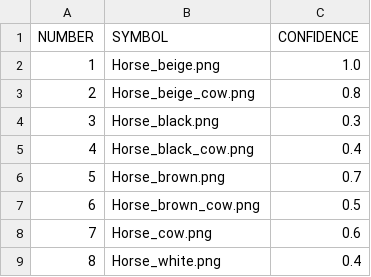
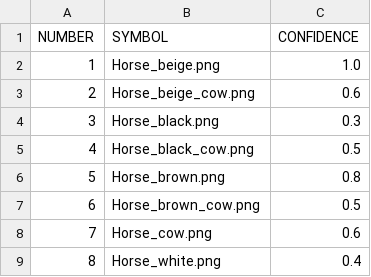
Before and after one commit to 09jayy/Horse-Racing-Simulator, a CSV file: Part2/Part2/data/horses.csv, drawn as a sheet.

Commit message:
Updated HorseRacingSim -> startRaceGUI to fit required specifications

```diff
--- a/Part2/Part2/data/horses.csv
+++ b/Part2/Part2/data/horses.csv
@@ -2,6 +2,6 @@ NUMBER,SYMBOL,CONFIDENCE
 1,Horse_beige.png,1.0
-2,Horse_beige_cow.png,0.8
+2,Horse_beige_cow.png,0.6
 3,Horse_black.png,0.3
-4,Horse_black_cow.png,0.4
-5,Horse_brown.png,0.7
+4,Horse_black_cow.png,0.5
+5,Horse_brown.png,0.8
 6,Horse_brown_cow.png,0.5
```
Also changed, not shown: 13 other files.
